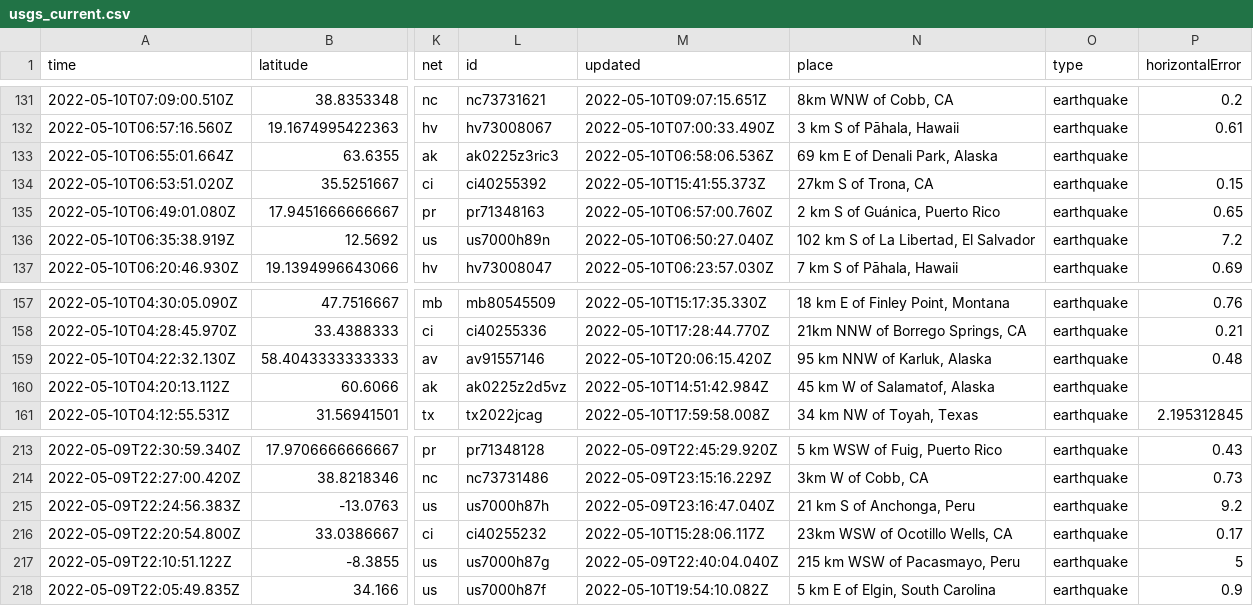
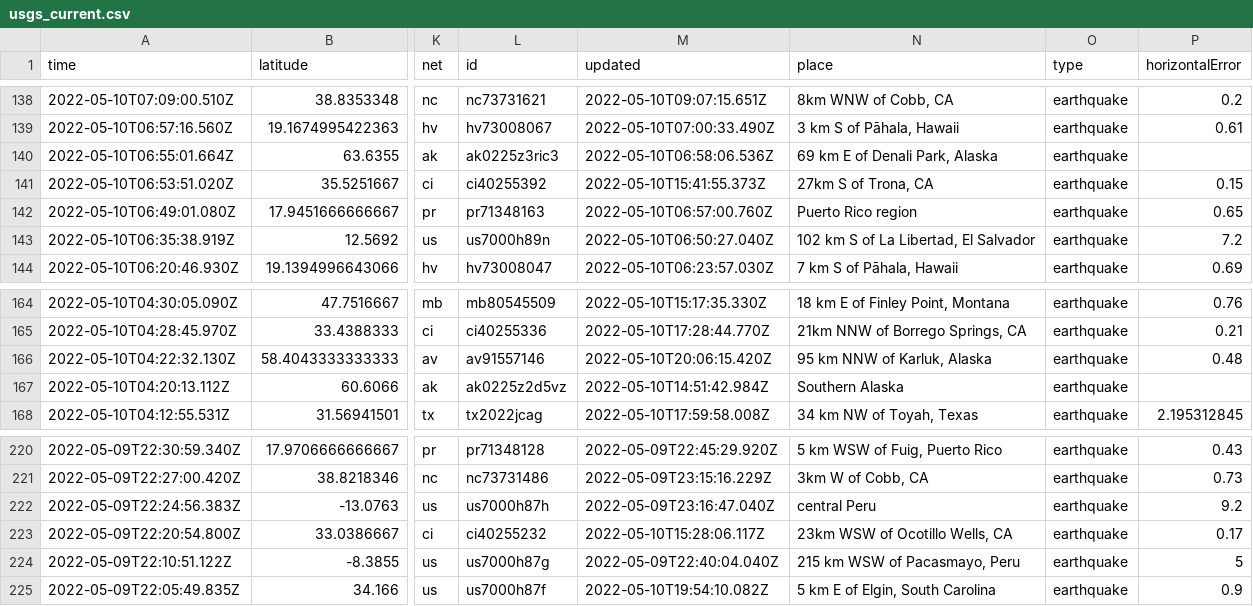
Before and after one commit to lalers/my-data-robot, a CSV file: usgs_current.csv, drawn as a sheet; only a part is shown, gaps mark what is left out; addresses are those after the commit; the diff covers the shown part only; the diff names each change by its address in the sheet, - before the commit and + after, or states it on an @@ line.

```diff
--- a/usgs_current.csv
+++ b/usgs_current.csv
-N142 (place): 2 km S of Guánica, Puerto Rico
+N142 (place): Puerto Rico region
-N167 (place): 45 km W of Salamatof, Alaska
+N167 (place): Southern Alaska
-N222 (place): 21 km S of Anchonga, Peru
+N222 (place): central Peru
```
Also changed, not shown: 7 added rows, 1 removed row and 20 edited cells elsewhere in this file.
